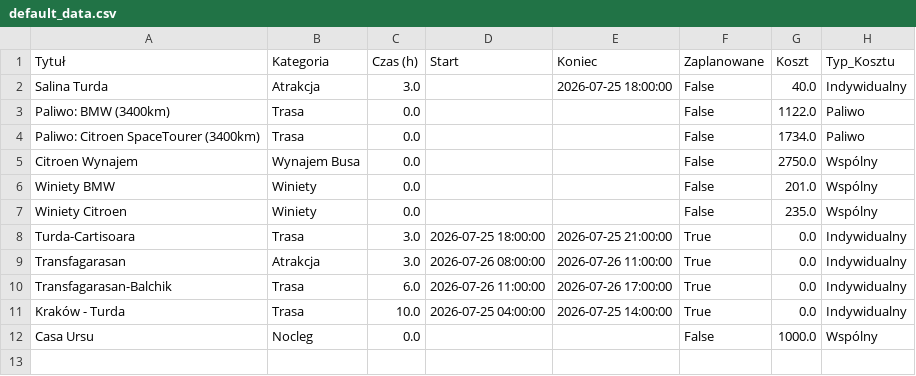
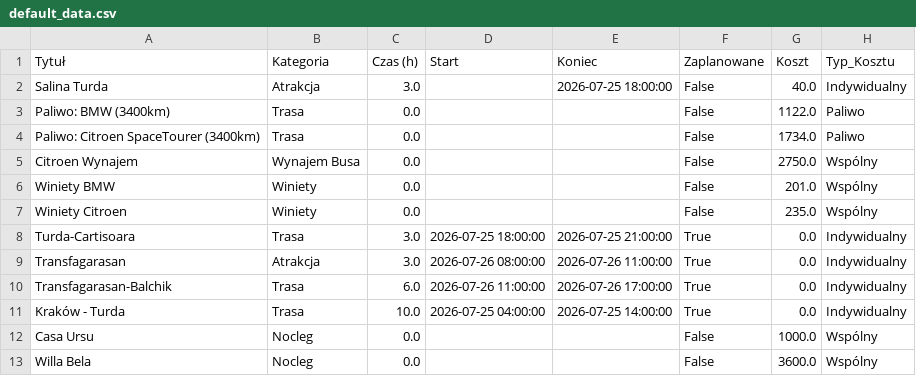
Before and after one commit to PatrykMolo/Zwariowana-Przygoda, a CSV file: default_data.csv, drawn as a sheet; the diff names each change by its address in the sheet, - before the commit and + after, or states it on an @@ line.

Commit message:
Update

```diff
--- a/default_data.csv
+++ b/default_data.csv
+row 13: Willa Bela | Nocleg | 0.0 |  |  | False | 3600.0 | Wspólny
```
